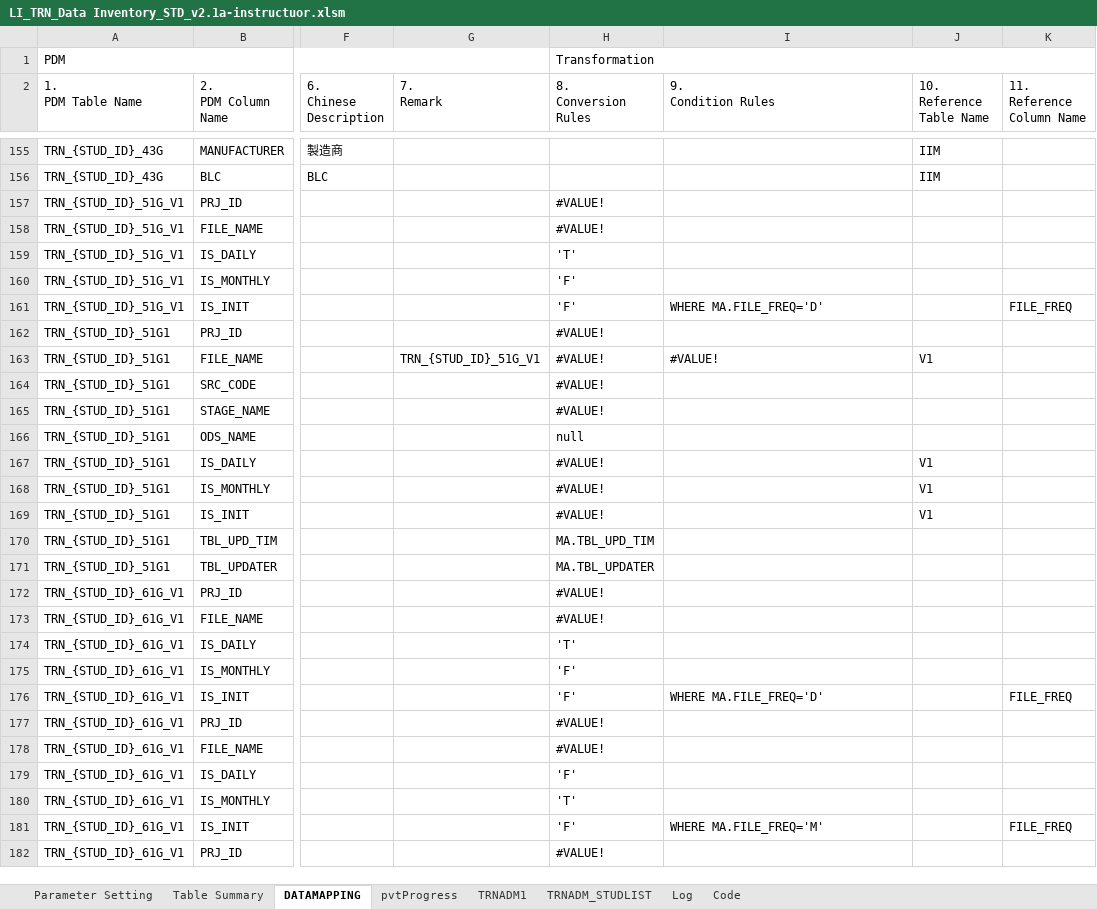
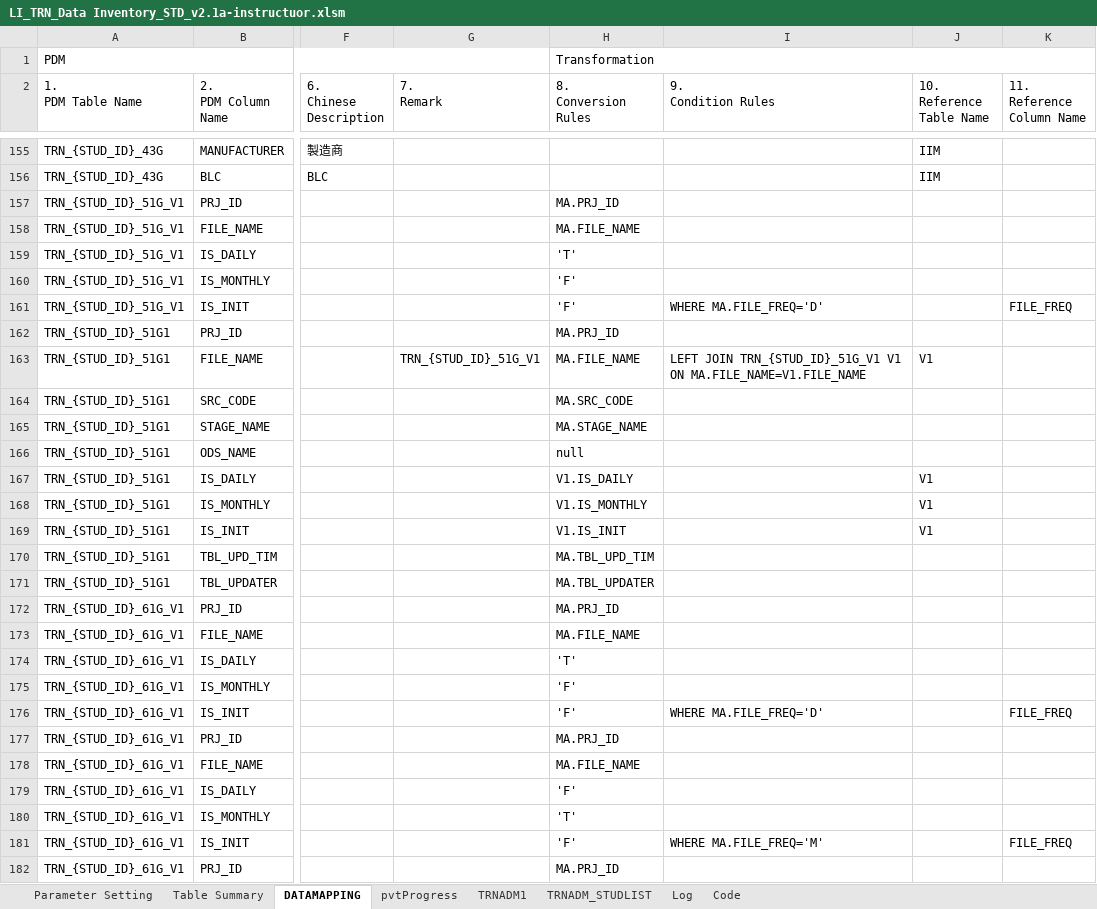
Before and after one commit to saastoolset/sqlg-tuto, an Excel workbook: doc/LI_TRN_Data Inventory_STD_v2.1a-instructuor.xlsm, sheet DATAMAPPING, drawn as a sheet; only a part is shown, gaps mark what is left out; values as stored, in another font and other column widths than the file's, no cell formats; the diff covers the shown part only; the diff names each change by its address in the sheet, - before the commit and + after, or states it on an @@ line.

```diff
--- a/doc/LI_TRN_Data Inventory_STD_v2.1a-instructuor.xlsm (sheet DATAMAPPING)
+++ b/doc/LI_TRN_Data Inventory_STD_v2.1a-instructuor.xlsm (sheet DATAMAPPING)
-H157 (8. Conversion Rules): #VALUE!
+H157 (8. Conversion Rules): MA.PRJ_ID
-H158 (8. Conversion Rules): #VALUE!
+H158 (8. Conversion Rules): MA.FILE_NAME
-H162 (8. Conversion Rules): #VALUE!
+H162 (8. Conversion Rules): MA.PRJ_ID
-H163 (8. Conversion Rules): #VALUE!
+H163 (8. Conversion Rules): MA.FILE_NAME
-I163 (9. Condition Rules): #VALUE!
+I163 (9. Condition Rules): LEFT JOIN TRN_{STUD_ID}_51G_V1 V1 ON MA.FILE_NAME=V1.FILE_NAME
-H164 (8. Conversion Rules): #VALUE!
+H164 (8. Conversion Rules): MA.SRC_CODE
-H165 (8. Conversion Rules): #VALUE!
+H165 (8. Conversion Rules): MA.STAGE_NAME
-H167 (8. Conversion Rules): #VALUE!
+H167 (8. Conversion Rules): V1.IS_DAILY
-H168 (8. Conversion Rules): #VALUE!
+H168 (8. Conversion Rules): V1.IS_MONTHLY
-H169 (8. Conversion Rules): #VALUE!
+H169 (8. Conversion Rules): V1.IS_INIT
-H172 (8. Conversion Rules): #VALUE!
+H172 (8. Conversion Rules): MA.PRJ_ID
-H173 (8. Conversion Rules): #VALUE!
+H173 (8. Conversion Rules): MA.FILE_NAME
-H177 (8. Conversion Rules): #VALUE!
+H177 (8. Conversion Rules): MA.PRJ_ID
-H178 (8. Conversion Rules): #VALUE!
+H178 (8. Conversion Rules): MA.FILE_NAME
-H182 (8. Conversion Rules): #VALUE!
+H182 (8. Conversion Rules): MA.PRJ_ID
```
Also changed, not shown: 109 edited cells elsewhere in this sheet, sheet Parameter Setting, cell formats, charts or pictures, 1 other file.
